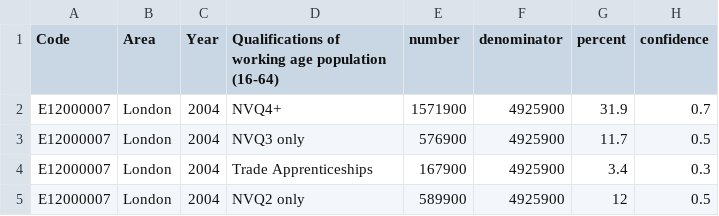
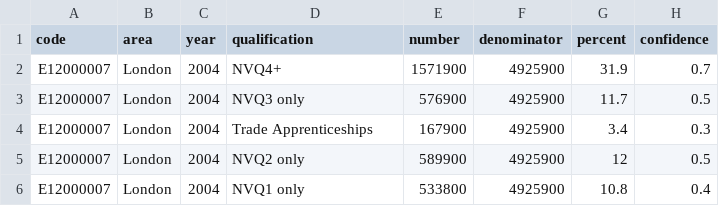
Before and after one commit to edismk01/data, a CSV file: london.csv, drawn as a sheet; only a part is shown; the shorter side is filled out with more unchanged rows.

Commit message:
Add files via upload

```diff
--- a/london.csv
+++ b/london.csv
@@ -1,2 +1,2 @@
-Code,Area,Year,Qualifications of working age population (16-64),number,denominator,percent,confidence
+code,area,year,qualification,number,denominator,percent,confidence
 E12000007,London,2004,NVQ4+,1571900,4925900,31.9,0.7
```
